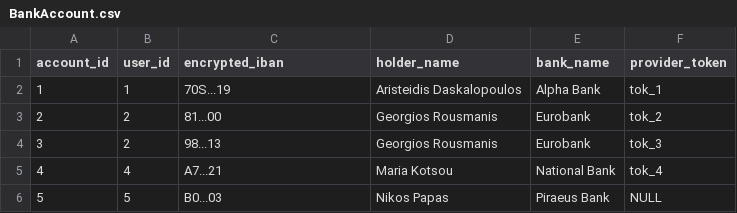
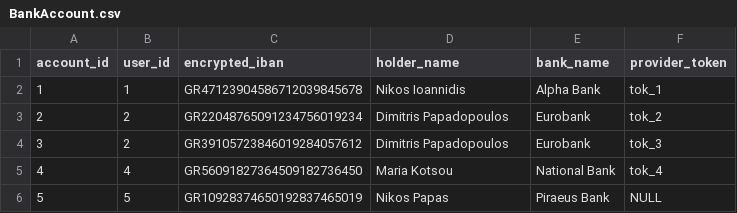
Before and after one commit to georrous6/Databases, a CSV file: deliverable-2/table-examples/BankAccount.csv, drawn as a sheet.

```diff
--- a/deliverable-2/table-examples/BankAccount.csv
+++ b/deliverable-2/table-examples/BankAccount.csv
@@ -1,6 +1,6 @@
 account_id,user_id,encrypted_iban,holder_name,bank_name,provider_token
-1,1,70S...19,"Aristeidis Daskalopoulos","Alpha Bank",tok_1
-2,2,81...00,"Georgios Rousmanis","Eurobank",tok_2
-3,2,98...13,"Georgios Rousmanis","Eurobank",tok_3
-4,4,A7...21,"Maria Kotsou","National Bank",tok_4
-5,5,B0...03,"Nikos Papas","Piraeus Bank",NULL
+1,1,GR47123904586712039845678,"Nikos Ioannidis","Alpha Bank",tok_1
+2,2,GR22048765091234756019234,"Dimitris Papadopoulos","Eurobank",tok_2
+3,2,GR39105723846019284057612,"Dimitris Papadopoulos","Eurobank",tok_3
+4,4,GR56091827364509182736450,"Maria Kotsou","National Bank",tok_4
+5,5,GR10928374650192837465019,"Nikos Papas","Piraeus Bank",NULL
```
Also changed, not shown: deliverable-2/table-examples/User.csv.
